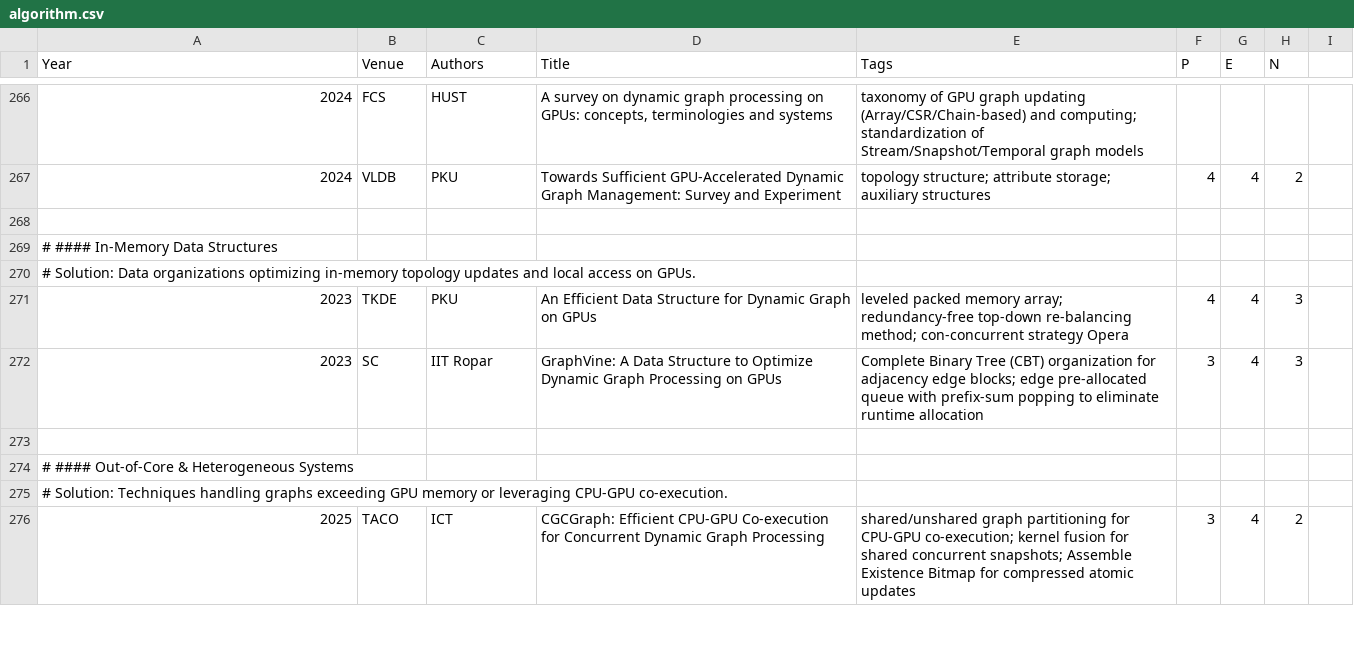
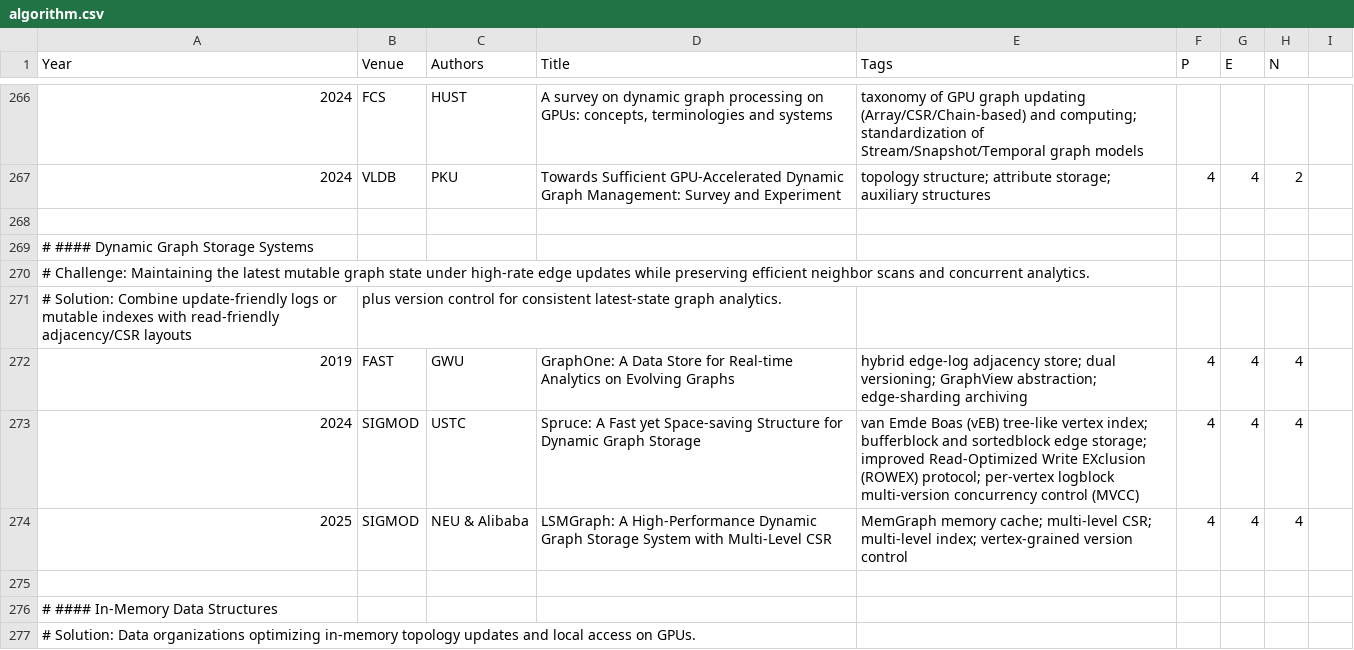
Before and after one commit to pku-lemonade/review, a CSV file: docs/data/software/algorithm.csv, drawn as a sheet; only a part is shown, gaps mark what is left out; the shorter side is filled out with more unchanged rows.

```diff
--- a/docs/data/software/algorithm.csv
+++ b/docs/data/software/algorithm.csv
@@ -268,2 +268,9 @@ Year,Venue,Authors,Title,Tags,P,E,N
 
+# #### Dynamic Graph Storage Systems
+# Challenge: Maintaining the latest mutable graph state under high-rate edge updates while preserving efficient neighbor scans and concurrent analytics.
+# Solution: Combine update-friendly logs or mutable indexes with read-friendly adjacency/CSR layouts, plus version control for consistent latest-state graph analytics.
+2019,FAST,GWU,GraphOne: A Data Store for Real-time Analytics on Evolving Graphs,hybrid edge-log adjacency store; dual versioning; GraphView abstraction; edge-sharding archiving,4,4,4
+2024,SIGMOD,USTC,Spruce: A Fast yet Space-saving Structure for Dynamic Graph Storage,van Emde Boas (vEB) tree-like vertex index; bufferblock and sortedblock edge storage; improved Read-Optimized Write EXclusion (ROWEX) protocol; per-vertex logblock multi-version concurrency control (MVCC),4,4,4
+2025,SIGMOD,NEU & Alibaba,LSMGraph: A High-Performance Dynamic Graph Storage System with Multi-Level CSR,MemGraph memory cache; multi-level CSR; multi-level index; vertex-grained version control,4,4,4
+
 # #### In-Memory Data Structures
```
